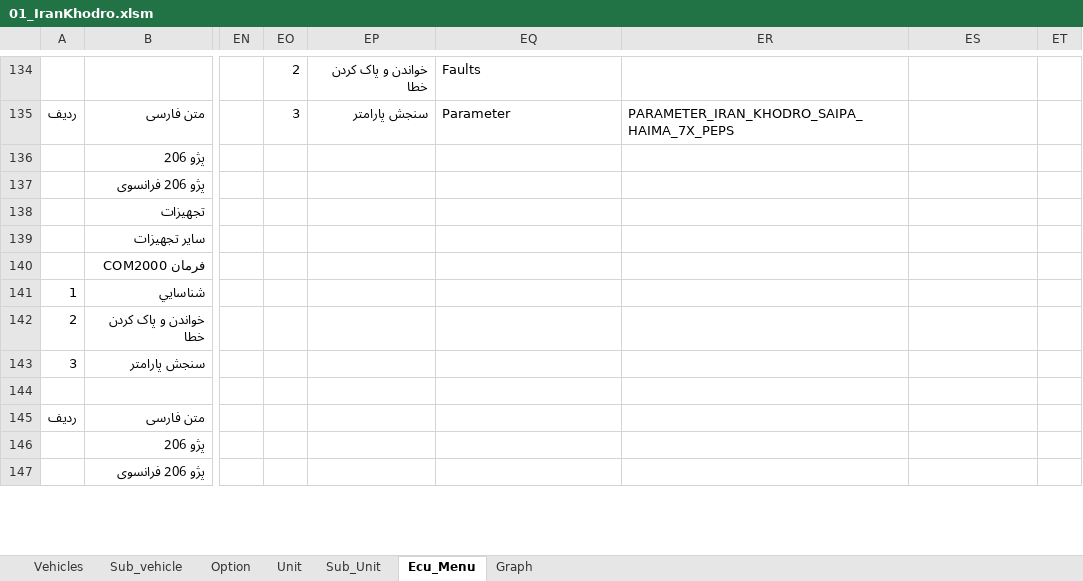
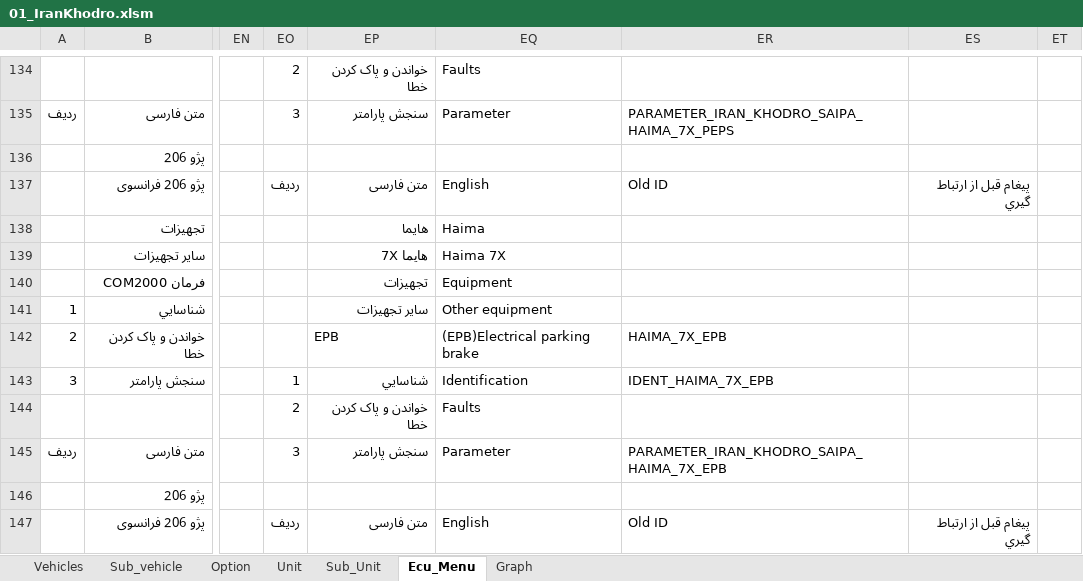
Before and after one commit to workrezvanian-netizen/DiagExcelFiles, an Excel workbook: Diag_Menu/01_IranKhodro.xlsm, sheet Ecu_Menu, drawn as a sheet; only a part is shown, gaps mark what is left out; values as stored, in another font and other column widths than the file's, no cell formats; 1 other sheet too large or unreadable and not compared; the diff covers the shown part only; the diff names each change by its address in the sheet, - before the commit and + after, or states it on an @@ line.

Commit message:
Update Diag_Menu/01_IranKhodro.xlsm

```diff
--- a/Diag_Menu/01_IranKhodro.xlsm (sheet Ecu_Menu)
+++ b/Diag_Menu/01_IranKhodro.xlsm (sheet Ecu_Menu)
-EO137: (empty)
+EO137: ردیف
-EP137: (empty)
+EP137: متن فارسی
-EQ137: (empty)
+EQ137: English
-ER137: (empty)
+ER137: Old ID
-ES137: (empty)
+ES137: پيغام قبل از ارتباط گيري
-EP138: (empty)
+EP138: هایما
-EQ138: (empty)
+EQ138: Haima
-EP139: (empty)
+EP139: هایما 7X
-EQ139: (empty)
+EQ139: Haima 7X
-EP140: (empty)
+EP140: تجهیزات
-EQ140: (empty)
+EQ140: Equipment
-EP141: (empty)
+EP141: سایر تجهیزات
-EQ141: (empty)
+EQ141: Other equipment
-EP142: (empty)
+EP142: EPB
-EQ142: (empty)
+EQ142: (EPB)Electrical parking brake
-ER142: (empty)
+ER142: HAIMA_7X_EPB
-EO143: (empty)
+EO143: 1
-EP143: (empty)
+EP143: شناسايي
-EQ143: (empty)
+EQ143: Identification
-ER143: (empty)
+ER143: IDENT_HAIMA_7X_EPB
-EO144: (empty)
+EO144: 2
-EP144: (empty)
+EP144: خواندن و پاک کردن خطا
-EQ144: (empty)
+EQ144: Faults
-EO145: (empty)
+EO145: 3
-EP145: (empty)
+EP145: سنجش پارامتر
-EQ145: (empty)
+EQ145: Parameter
-ER145: (empty)
+ER145: PARAMETER_IRAN_KHODRO_SAIPA_HAIMA_7X_EPB
-EO147: (empty)
+EO147: ردیف
-EP147: (empty)
+EP147: متن فارسی
-EQ147: (empty)
+EQ147: English
-ER147: (empty)
+ER147: Old ID
-ES147: (empty)
+ES147: پيغام قبل از ارتباط گيري
```
Also changed, not shown: 257 edited cells elsewhere in this sheet, sheet Graph, sheet Sub_Unit, cell formats.
